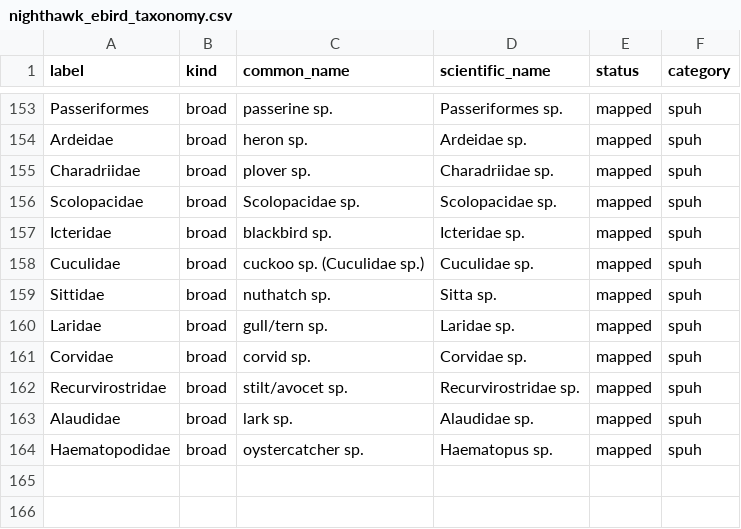
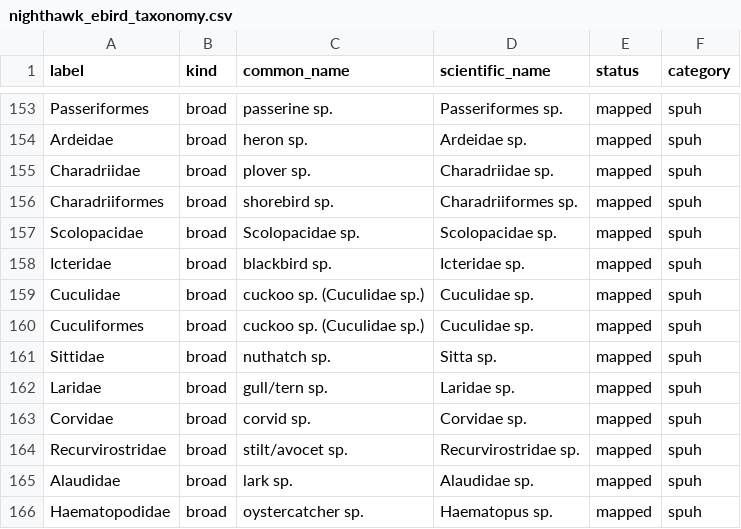
Before and after one commit to AndrewW-NFC/NFC-tools, a CSV file: src/nfc_tools/data/nighthawk_ebird_taxonomy.csv, drawn as a sheet; only a part is shown, gaps mark what is left out; the diff names each change by its address in the sheet, - before the commit and + after, or states it on an @@ line.

```diff
--- a/src/nfc_tools/data/nighthawk_ebird_taxonomy.csv
+++ b/src/nfc_tools/data/nighthawk_ebird_taxonomy.csv
+row 156: Charadriiformes | broad | shorebird sp. | Charadriiformes sp. | mapped | spuh
+row 160: Cuculiformes | broad | cuckoo sp. (Cuculidae sp.) | Cuculidae sp. | mapped | spuh
```
Also changed, not shown: 8 other files.
